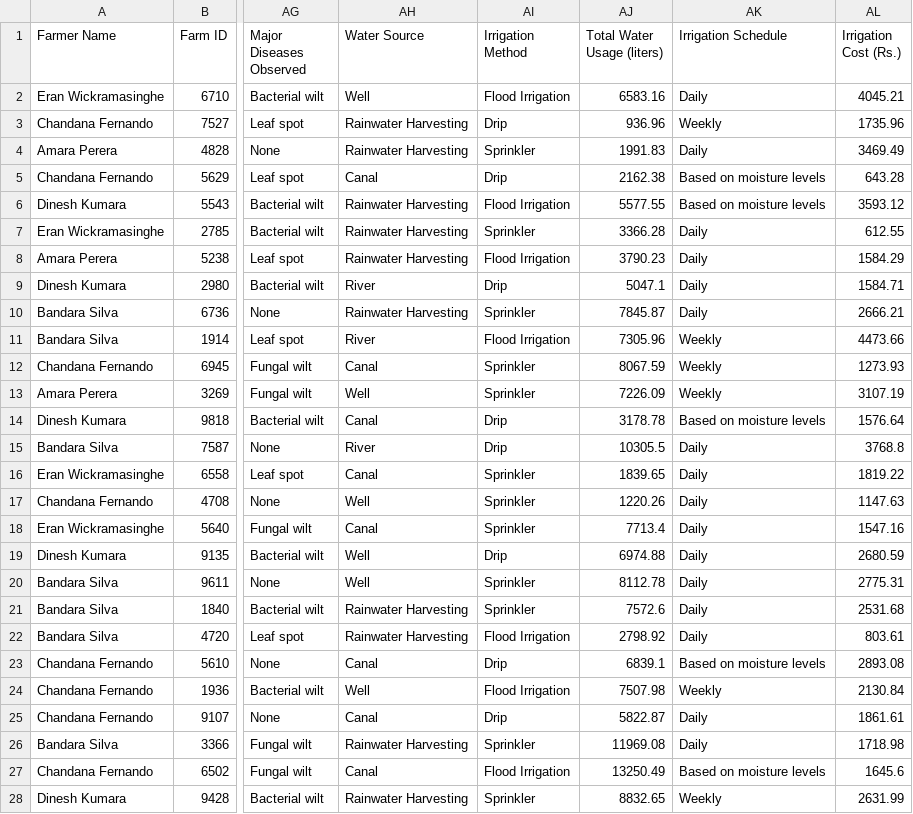
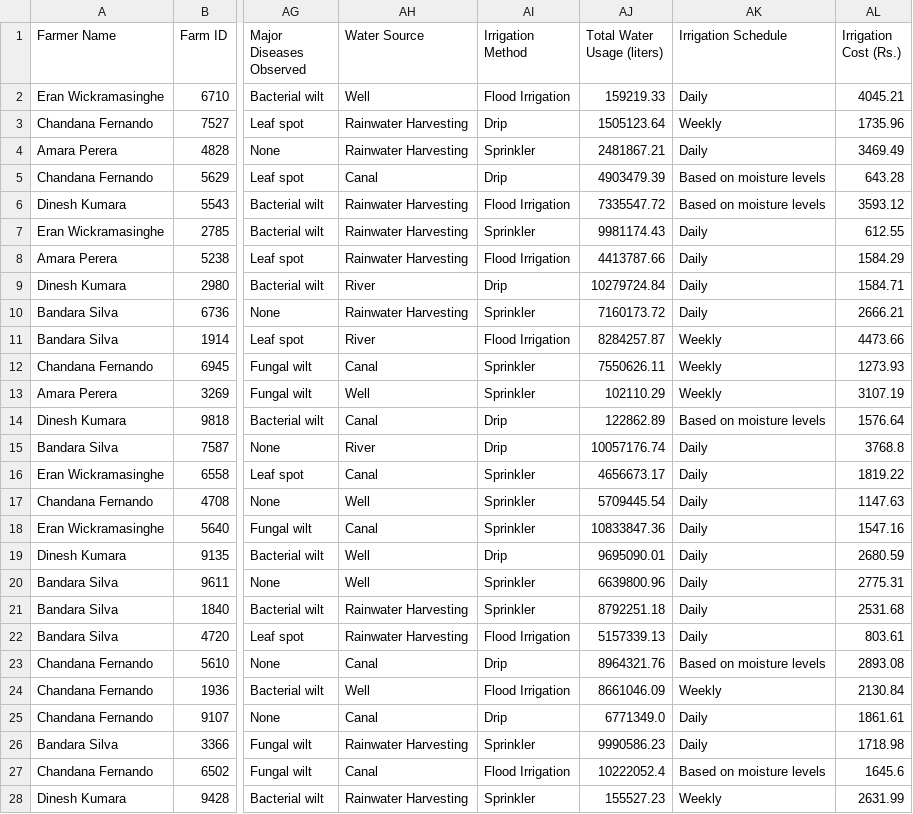
Before and after one commit to uvindu12/AgroEdge-Frontend, a CSV file: farming data2.csv, drawn as a sheet; only a part is shown, gaps mark what is left out; the diff covers the shown part only; the diff names each change by its address in the sheet, - before the commit and + after, or states it on an @@ line.

Commit message:
handling outliers of water usage

```diff
--- a/farming data2.csv
+++ b/farming data2.csv
-AJ2 (Total Water Usage (liters)): 6583.16
+AJ2 (Total Water Usage (liters)): 159219.33
-AJ3 (Total Water Usage (liters)): 936.96
+AJ3 (Total Water Usage (liters)): 1505123.64
-AJ4 (Total Water Usage (liters)): 1991.83
+AJ4 (Total Water Usage (liters)): 2481867.21
-AJ5 (Total Water Usage (liters)): 2162.38
+AJ5 (Total Water Usage (liters)): 4903479.39
-AJ6 (Total Water Usage (liters)): 5577.55
+AJ6 (Total Water Usage (liters)): 7335547.72
-AJ7 (Total Water Usage (liters)): 3366.28
+AJ7 (Total Water Usage (liters)): 9981174.43
-AJ8 (Total Water Usage (liters)): 3790.23
+AJ8 (Total Water Usage (liters)): 4413787.66
-AJ9 (Total Water Usage (liters)): 5047.1
+AJ9 (Total Water Usage (liters)): 10279724.84
-AJ10 (Total Water Usage (liters)): 7845.87
+AJ10 (Total Water Usage (liters)): 7160173.72
-AJ11 (Total Water Usage (liters)): 7305.96
+AJ11 (Total Water Usage (liters)): 8284257.87
-AJ12 (Total Water Usage (liters)): 8067.59
+AJ12 (Total Water Usage (liters)): 7550626.11
-AJ13 (Total Water Usage (liters)): 7226.09
+AJ13 (Total Water Usage (liters)): 102110.29
-AJ14 (Total Water Usage (liters)): 3178.78
+AJ14 (Total Water Usage (liters)): 122862.89
-AJ15 (Total Water Usage (liters)): 10305.5
+AJ15 (Total Water Usage (liters)): 10057176.74
-AJ16 (Total Water Usage (liters)): 1839.65
+AJ16 (Total Water Usage (liters)): 4656673.17
-AJ17 (Total Water Usage (liters)): 1220.26
+AJ17 (Total Water Usage (liters)): 5709445.54
-AJ18 (Total Water Usage (liters)): 7713.4
+AJ18 (Total Water Usage (liters)): 10833847.36
-AJ19 (Total Water Usage (liters)): 6974.88
+AJ19 (Total Water Usage (liters)): 9695090.01
-AJ20 (Total Water Usage (liters)): 8112.78
+AJ20 (Total Water Usage (liters)): 6639800.96
-AJ21 (Total Water Usage (liters)): 7572.6
+AJ21 (Total Water Usage (liters)): 8792251.18
-AJ22 (Total Water Usage (liters)): 2798.92
+AJ22 (Total Water Usage (liters)): 5157339.13
-AJ23 (Total Water Usage (liters)): 6839.1
+AJ23 (Total Water Usage (liters)): 8964321.76
-AJ24 (Total Water Usage (liters)): 7507.98
+AJ24 (Total Water Usage (liters)): 8661046.09
-AJ25 (Total Water Usage (liters)): 5822.87
+AJ25 (Total Water Usage (liters)): 6771349.0
-AJ26 (Total Water Usage (liters)): 11969.08
+AJ26 (Total Water Usage (liters)): 9990586.23
-AJ27 (Total Water Usage (liters)): 13250.49
+AJ27 (Total Water Usage (liters)): 10222052.4
-AJ28 (Total Water Usage (liters)): 8832.65
+AJ28 (Total Water Usage (liters)): 155527.23
```
Also changed, not shown: 74 edited cells elsewhere in this file, cleaned_farmer_data.csv, 1 other file.
